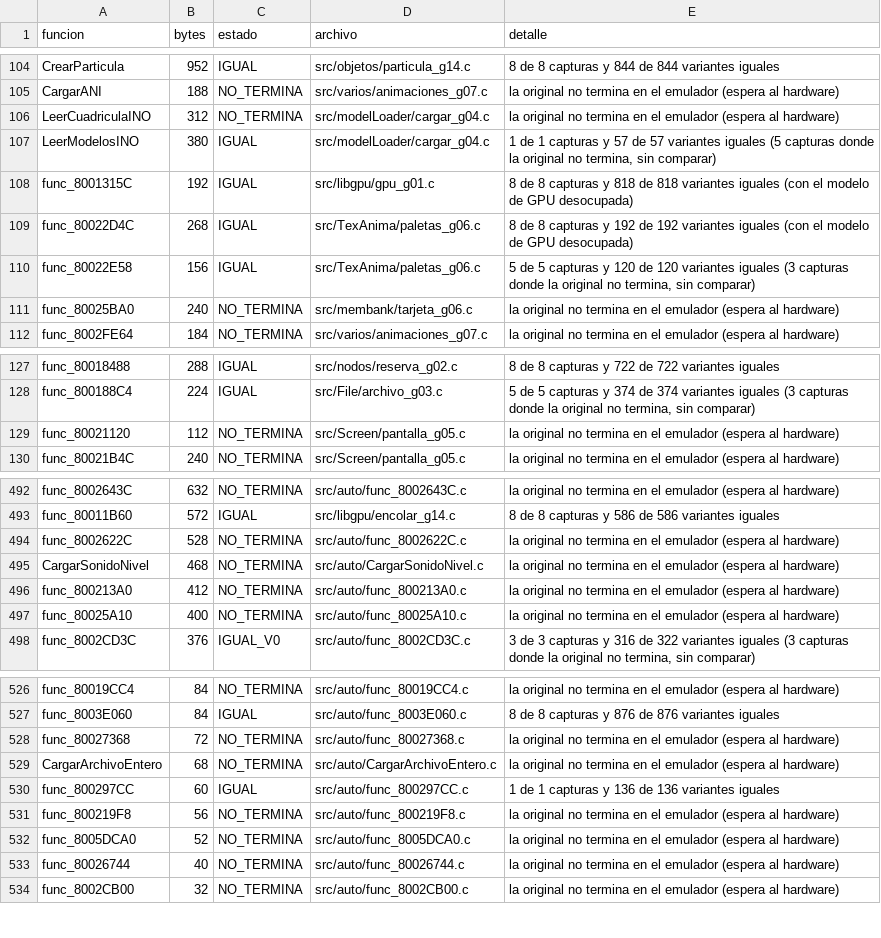
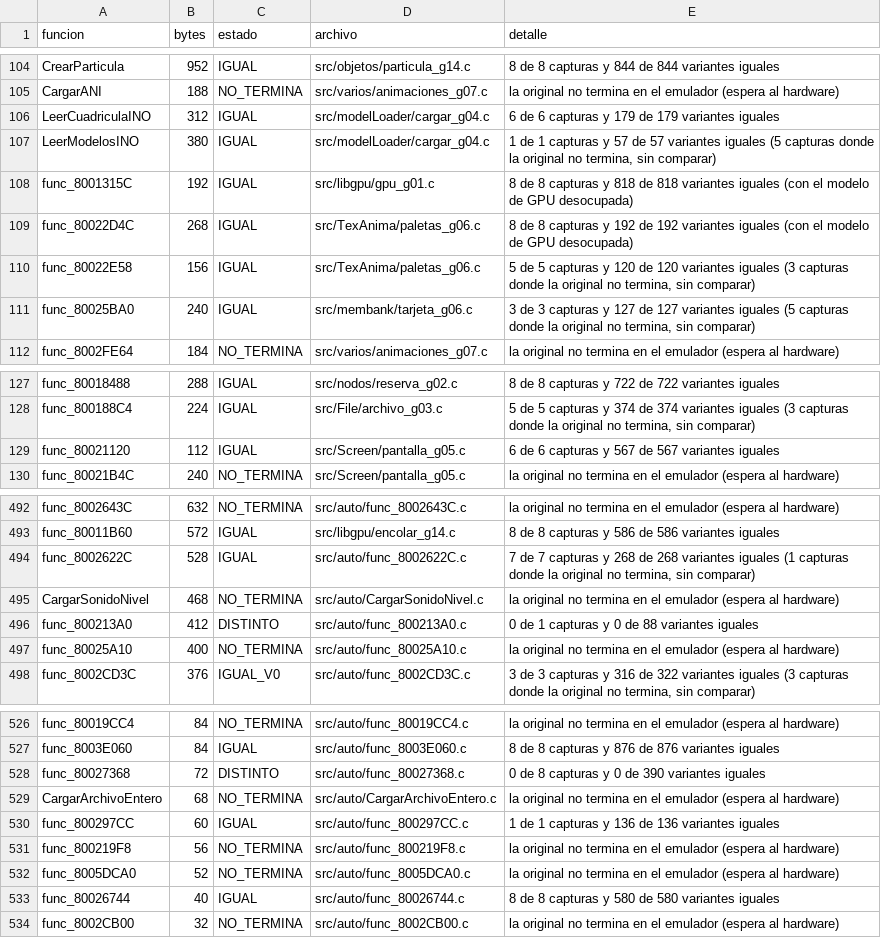
Before and after one commit to Tunuba/SABRINA, a TSV file: notas/fases/auditoria.tsv, drawn as a sheet; only a part is shown, gaps mark what is left out.

```diff
--- a/notas/fases/auditoria.tsv
+++ b/notas/fases/auditoria.tsv
@@ -105,3 +105,3 @@ CrearParticula	952	IGUAL	src/objetos/particula_g14.c	8 de 8 capturas y 844 de 84
 CargarANI	188	NO_TERMINA	src/varios/animaciones_g07.c	la original no termina en el emulador (espera al hardware)
-LeerCuadriculaINO	312	NO_TERMINA	src/modelLoader/cargar_g04.c	la original no termina en el emulador (espera al hardware)
+LeerCuadriculaINO	312	IGUAL	src/modelLoader/cargar_g04.c	6 de 6 capturas y 179 de 179 variantes iguales
 LeerModelosINO	380	IGUAL	src/modelLoader/cargar_g04.c	1 de 1 capturas y 57 de 57 variantes iguales (5 capturas donde la original no termina, sin comparar)
@@ -110,3 +110,3 @@ func_80022D4C	268	IGUAL	src/TexAnima/paletas_g06.c	8 de 8 capturas y 192 de 192
 func_80022E58	156	IGUAL	src/TexAnima/paletas_g06.c	5 de 5 capturas y 120 de 120 variantes iguales (3 capturas donde la original no termina, sin comparar)
-func_80025BA0	240	NO_TERMINA	src/membank/tarjeta_g06.c	la original no termina en el emulador (espera al hardware)
+func_80025BA0	240	IGUAL	src/membank/tarjeta_g06.c	3 de 3 capturas y 127 de 127 variantes iguales (5 capturas donde la original no termina, sin comparar)
 func_8002FE64	184	NO_TERMINA	src/varios/animaciones_g07.c	la original no termina en el emulador (espera al hardware)
@@ -128,3 +128,3 @@ func_80018488	288	IGUAL	src/nodos/reserva_g02.c	8 de 8 capturas y 722 de 722 var
 func_800188C4	224	IGUAL	src/File/archivo_g03.c	5 de 5 capturas y 374 de 374 variantes iguales (3 capturas donde la original no termina, sin comparar)
-func_80021120	112	NO_TERMINA	src/Screen/pantalla_g05.c	la original no termina en el emulador (espera al hardware)
+func_80021120	112	IGUAL	src/Screen/pantalla_g05.c	6 de 6 capturas y 567 de 567 variantes iguales
 func_80021B4C	240	NO_TERMINA	src/Screen/pantalla_g05.c	la original no termina en el emulador (espera al hardware)
@@ -493,5 +493,5 @@ func_8002643C	632	NO_TERMINA	src/auto/func_8002643C.c	la original no termina en
 func_80011B60	572	IGUAL	src/libgpu/encolar_g14.c	8 de 8 capturas y 586 de 586 variantes iguales
-func_8002622C	528	NO_TERMINA	src/auto/func_8002622C.c	la original no termina en el emulador (espera al hardware)
+func_8002622C	528	IGUAL	src/auto/func_8002622C.c	7 de 7 capturas y 268 de 268 variantes iguales (1 capturas donde la original no termina, sin comparar)
 CargarSonidoNivel	468	NO_TERMINA	src/auto/CargarSonidoNivel.c	la original no termina en el emulador (espera al hardware)
-func_800213A0	412	NO_TERMINA	src/auto/func_800213A0.c	la original no termina en el emulador (espera al hardware)
+func_800213A0	412	DISTINTO	src/auto/func_800213A0.c	0 de 1 capturas y 0 de 88 variantes iguales
 func_80025A10	400	NO_TERMINA	src/auto/func_80025A10.c	la original no termina en el emulador (espera al hardware)
@@ -527,3 +527,3 @@ func_80019CC4	84	NO_TERMINA	src/auto/func_80019CC4.c	la original no termina en e
 func_8003E060	84	IGUAL	src/auto/func_8003E060.c	8 de 8 capturas y 876 de 876 variantes iguales
-func_80027368	72	NO_TERMINA	src/auto/func_80027368.c	la original no termina en el emulador (espera al hardware)
+func_80027368	72	DISTINTO	src/auto/func_80027368.c	0 de 8 capturas y 0 de 390 variantes iguales
 CargarArchivoEntero	68	NO_TERMINA	src/auto/CargarArchivoEntero.c	la original no termina en el emulador (espera al hardware)
@@ -532,3 +532,3 @@ func_800219F8	56	NO_TERMINA	src/auto/func_800219F8.c	la original no termina en e
 func_8005DCA0	52	NO_TERMINA	src/auto/func_8005DCA0.c	la original no termina en el emulador (espera al hardware)
-func_80026744	40	NO_TERMINA	src/auto/func_80026744.c	la original no termina en el emulador (espera al hardware)
+func_80026744	40	IGUAL	src/auto/func_80026744.c	8 de 8 capturas y 580 de 580 variantes iguales
 func_8002CB00	32	NO_TERMINA	src/auto/func_8002CB00.c	la original no termina en el emulador (espera al hardware)
```
